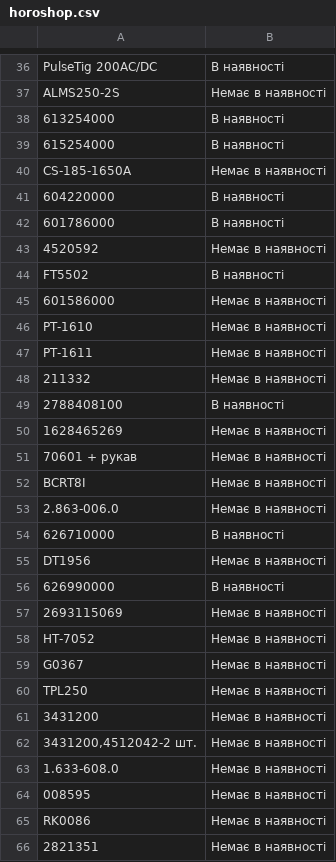
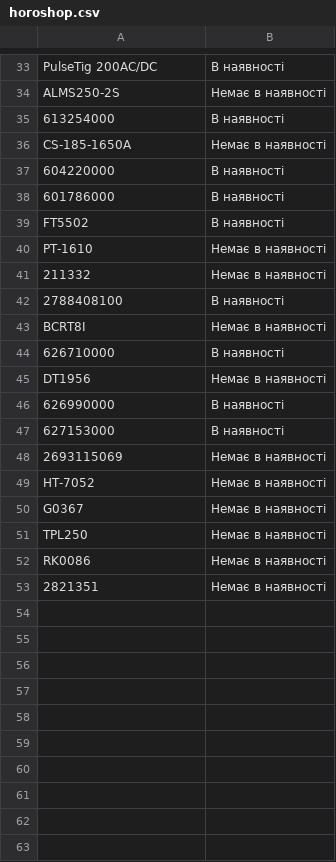
Before and after one commit to TSOstap/NEO.HM-1-, a CSV file: tools-store-feed/horoshop.csv, drawn as a sheet; only a part is shown, gaps mark what is left out; removed rows and columns are numbered as before the commit, all else as after; the diff covers the shown part only; the diff names each change by its address in the sheet, - before the commit and + after, or states it on an @@ line.

```diff
--- a/tools-store-feed/horoshop.csv
+++ b/tools-store-feed/horoshop.csv
-row 39: 615254000 | В наявності
-row 43: 4520592 | Немає в наявності
-row 45: 601586000 | Немає в наявності
-row 47: PT-1611 | Немає в наявності
-row 50: 1628465269 | Немає в наявності
-row 51: 70601 + рукав | Немає в наявності
-row 53: 2.863-006.0 | Немає в наявності
+row 47: 627153000 | В наявності
-row 61: 3431200 | Немає в наявності
-row 62: 3431200,4512042-2 шт. | Немає в наявності
-row 63: 1.633-608.0 | Немає в наявності
-row 64: 008595 | Немає в наявності
```
Also changed, not shown: 1 added row and 4 removed rows elsewhere in this file, 1 other file.
